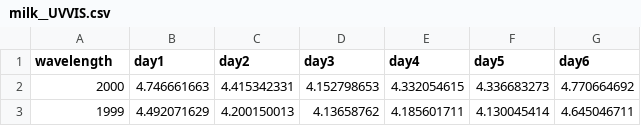
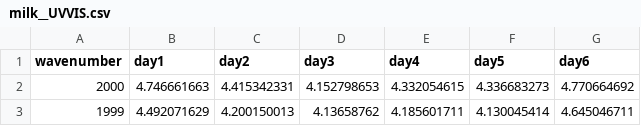
Before and after one commit to ericmuckley/datasets, a CSV file: milk__UVVIS.csv, drawn as a sheet; only a part is shown.

Commit message:
Update milk__UVVIS.csv

```diff
--- a/milk__UVVIS.csv
+++ b/milk__UVVIS.csv
@@ -1,2 +1,2 @@
-wavelength,day1,day2,day3,day4,day5,day6
+wavenumber,day1,day2,day3,day4,day5,day6
 2000,4.746661663,4.415342331,4.152798653,4.332054615,4.336683273,4.770664692
```
